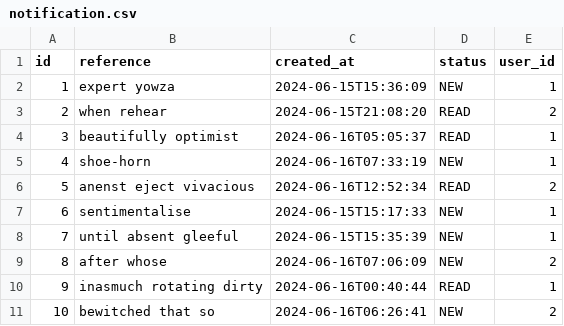
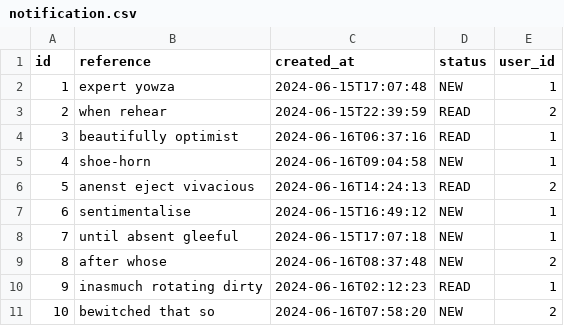
Before and after one commit to juancarloslobaina/cdex-backend, a CSV file: src/main/resources/config/liquibase/fake-data/notification.csv, drawn as a sheet.

```diff
--- a/src/main/resources/config/liquibase/fake-data/notification.csv
+++ b/src/main/resources/config/liquibase/fake-data/notification.csv
@@ -1,11 +1,11 @@
 id;reference;created_at;status;user_id
-1;expert yowza;2024-06-15T15:36:09;NEW;1
-2;when rehear;2024-06-15T21:08:20;READ;2
-3;beautifully optimist;2024-06-16T05:05:37;READ;1
-4;shoe-horn;2024-06-16T07:33:19;NEW;1
-5;anenst eject vivacious;2024-06-16T12:52:34;READ;2
-6;sentimentalise;2024-06-15T15:17:33;NEW;1
-7;until absent gleeful;2024-06-15T15:35:39;NEW;1
-8;after whose;2024-06-16T07:06:09;NEW;2
-9;inasmuch rotating dirty;2024-06-16T00:40:44;READ;1
-10;bewitched that so;2024-06-16T06:26:41;NEW;2
+1;expert yowza;2024-06-15T17:07:48;NEW;1
+2;when rehear;2024-06-15T22:39:59;READ;2
+3;beautifully optimist;2024-06-16T06:37:16;READ;1
+4;shoe-horn;2024-06-16T09:04:58;NEW;1
+5;anenst eject vivacious;2024-06-16T14:24:13;READ;2
+6;sentimentalise;2024-06-15T16:49:12;NEW;1
+7;until absent gleeful;2024-06-15T17:07:18;NEW;1
+8;after whose;2024-06-16T08:37:48;NEW;2
+9;inasmuch rotating dirty;2024-06-16T02:12:23;READ;1
+10;bewitched that so;2024-06-16T07:58:20;NEW;2
```
Also changed, not shown: src/main/resources/config/liquibase/data/user.csv, src/main/resources/config/liquibase/fake-data/chat.csv, 44 other files.
